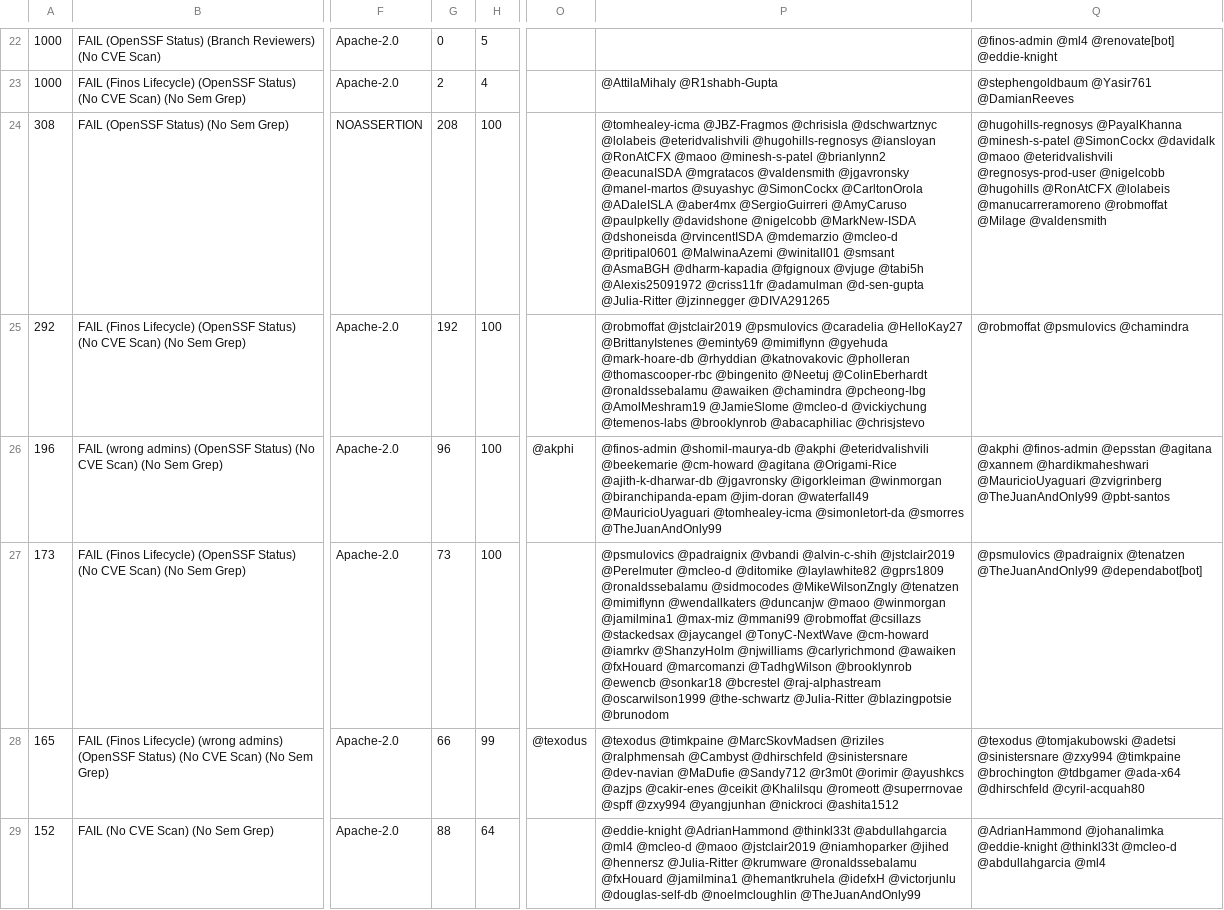
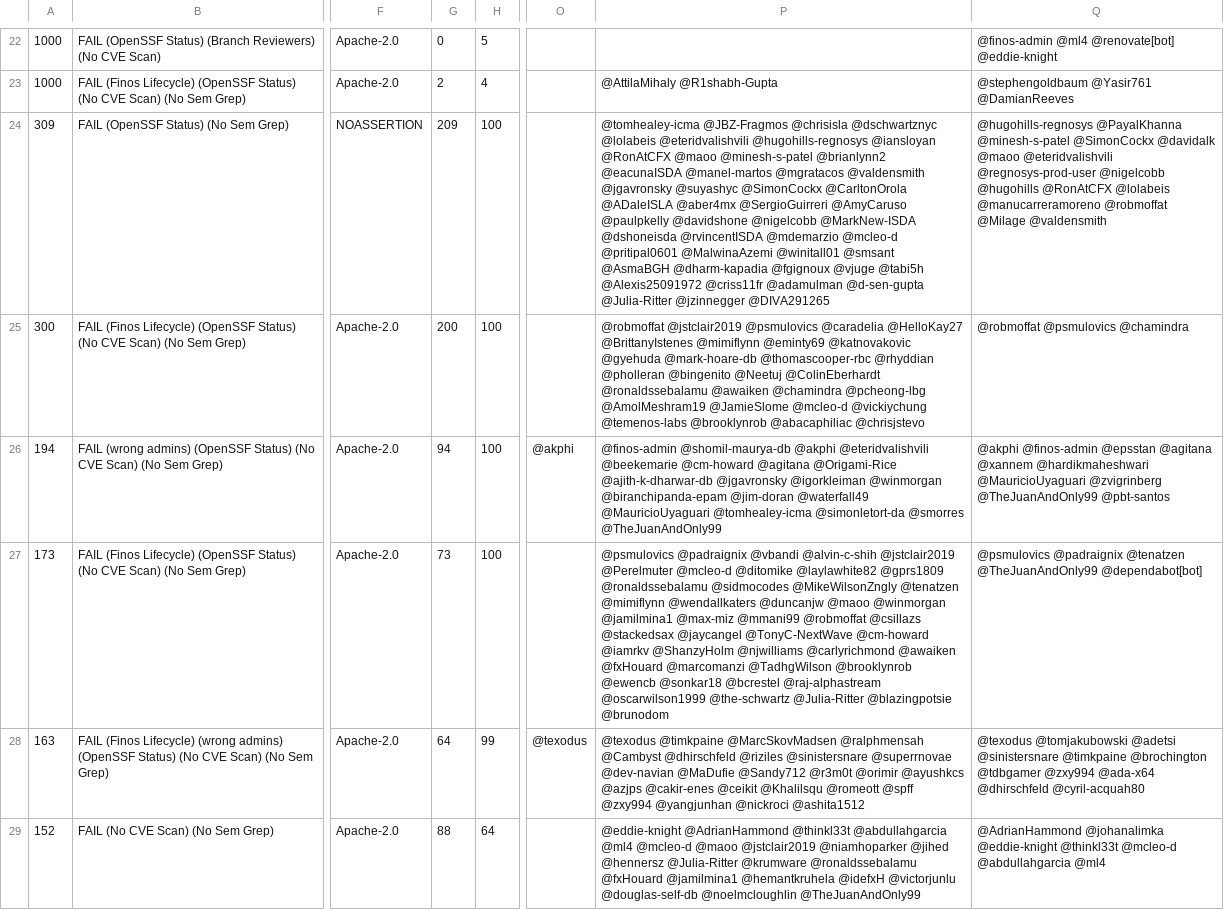
Before and after one commit to finos-labs/project-analysis, a CSV file: scan.csv, drawn as a sheet; only a part is shown, gaps mark what is left out; the diff covers the shown part only; the diff names each change by its address in the sheet, - before the commit and + after, or states it on an @@ line.

Commit message:
Landscape Scanning Generated File

```diff
--- a/scan.csv
+++ b/scan.csv
-A24: 308
+A24: 309
-G24: 208
+G24: 209
-P24: …@brianlynn2 @eacunaISDA @mgratacos @valdensmith @jgavronsky @manel-martos @suyashyc @SimonCockx…
+P24: …@brianlynn2 @eacunaISDA @manel-martos @mgratacos @valdensmith @jgavronsky @suyashyc @SimonCockx…
-A25: 292
+A25: 300
-G25: 192
+G25: 200
-P25: …@HelloKay27 @BrittanyIstenes @eminty69 @mimiflynn @gyehuda @mark-hoare-db @rhyddian @katnovakovic @pholleran @thomascooper-rbc @bingenito @Neetuj…
+P25: …@HelloKay27 @BrittanyIstenes @mimiflynn @eminty69 @katnovakovic @gyehuda @mark-hoare-db @thomascooper-rbc @rhyddian @pholleran @bingenito @Neetuj…
-A26: 196
+A26: 194
-G26: 96
+G26: 94
-A28: 165
+A28: 163
-G28: 66
+G28: 64
-P28: …@timkpaine @MarcSkovMadsen @riziles @ralphmensah @Cambyst @dhirschfeld @sinistersnare @dev-navian @MaDufie @Sandy712 @r3m0t @orimir @ayushkcs @azjps @cakir-enes @ceikit @Khalilsqu @romeott @superrnovae @spff @zxy994…
+P28: …@timkpaine @MarcSkovMadsen @ralphmensah @Cambyst @dhirschfeld @riziles @sinistersnare @superrnovae @dev-navian @MaDufie @Sandy712 @r3m0t @orimir @ayushkcs @azjps @cakir-enes @ceikit @Khalilsqu @romeott @spff @zxy994…
-Q28: …@adetsi @sinistersnare @zxy994 @timkpaine @brochington @tdbgamer @ada-x64 @dhirschfeld…
+Q28: …@adetsi @sinistersnare @timkpaine @brochington @tdbgamer @zxy994 @ada-x64 @dhirschfeld…
```
Also changed, not shown: 5 added rows, 5 removed rows and 31 edited cells elsewhere in this file.
